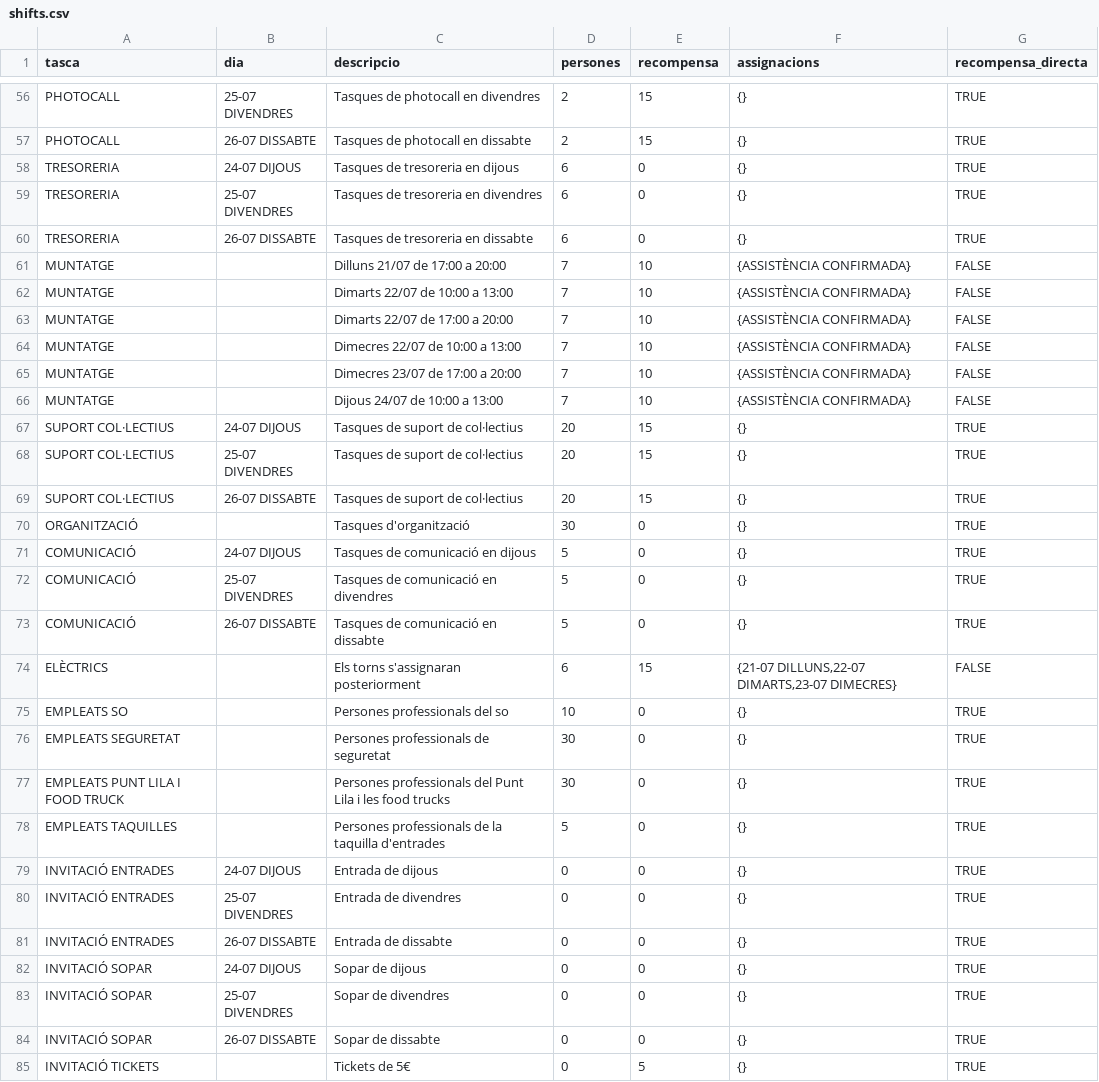
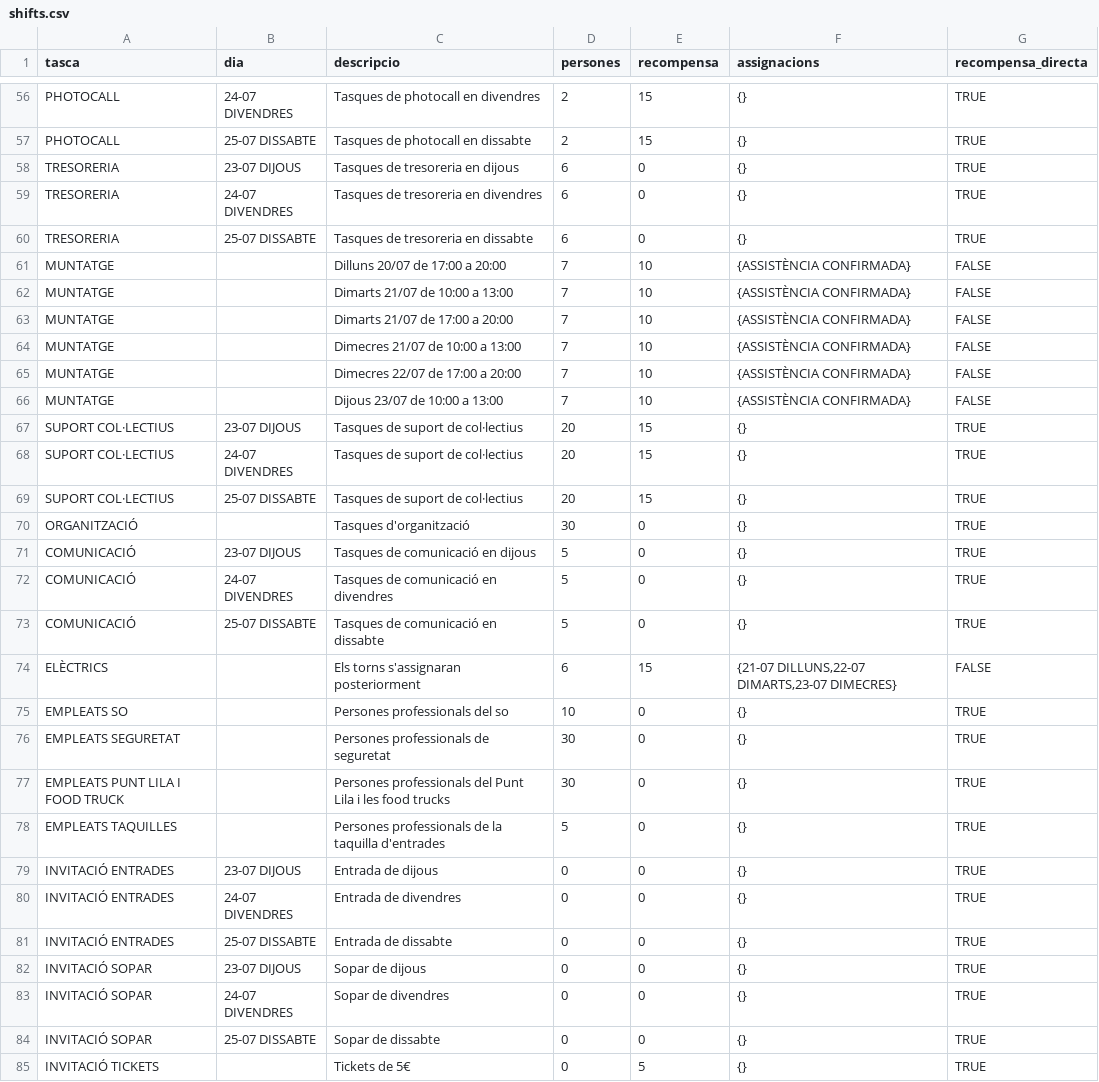
Before and after one commit to opensource-cat/voluntariat-el-tingladu, a CSV file: postgres/csv/shifts.csv, drawn as a sheet; only a part is shown, gaps mark what is left out; the diff covers the shown part only; the diff names each change by its address in the sheet, - before the commit and + after, or states it on an @@ line.

```diff
--- a/postgres/csv/shifts.csv
+++ b/postgres/csv/shifts.csv
-B56 (dia): 25-07 DIVENDRES
+B56 (dia): 24-07 DIVENDRES
-B57 (dia): 26-07 DISSABTE
+B57 (dia): 25-07 DISSABTE
-B58 (dia): 24-07 DIJOUS
+B58 (dia): 23-07 DIJOUS
-B59 (dia): 25-07 DIVENDRES
+B59 (dia): 24-07 DIVENDRES
-B60 (dia): 26-07 DISSABTE
+B60 (dia): 25-07 DISSABTE
-C61 (descripcio): Dilluns 21/07 de 17:00 a 20:00
+C61 (descripcio): Dilluns 20/07 de 17:00 a 20:00
-C62 (descripcio): Dimarts 22/07 de 10:00 a 13:00
+C62 (descripcio): Dimarts 21/07 de 10:00 a 13:00
-C63 (descripcio): Dimarts 22/07 de 17:00 a 20:00
+C63 (descripcio): Dimarts 21/07 de 17:00 a 20:00
-C64 (descripcio): Dimecres 22/07 de 10:00 a 13:00
+C64 (descripcio): Dimecres 21/07 de 10:00 a 13:00
-C65 (descripcio): Dimecres 23/07 de 17:00 a 20:00
+C65 (descripcio): Dimecres 22/07 de 17:00 a 20:00
-C66 (descripcio): Dijous 24/07 de 10:00 a 13:00
+C66 (descripcio): Dijous 23/07 de 10:00 a 13:00
-B67 (dia): 24-07 DIJOUS
+B67 (dia): 23-07 DIJOUS
-B68 (dia): 25-07 DIVENDRES
+B68 (dia): 24-07 DIVENDRES
-B69 (dia): 26-07 DISSABTE
+B69 (dia): 25-07 DISSABTE
-B71 (dia): 24-07 DIJOUS
+B71 (dia): 23-07 DIJOUS
-B72 (dia): 25-07 DIVENDRES
+B72 (dia): 24-07 DIVENDRES
-B73 (dia): 26-07 DISSABTE
+B73 (dia): 25-07 DISSABTE
-B79 (dia): 24-07 DIJOUS
+B79 (dia): 23-07 DIJOUS
-B80 (dia): 25-07 DIVENDRES
+B80 (dia): 24-07 DIVENDRES
-B81 (dia): 26-07 DISSABTE
+B81 (dia): 25-07 DISSABTE
-B82 (dia): 24-07 DIJOUS
+B82 (dia): 23-07 DIJOUS
-B83 (dia): 25-07 DIVENDRES
+B83 (dia): 24-07 DIVENDRES
-B84 (dia): 26-07 DISSABTE
+B84 (dia): 25-07 DISSABTE
```
Also changed, not shown: 54 edited cells elsewhere in this file, postgres/csv/meals.csv, postgres/csv/tickets.csv, 33 other files.
